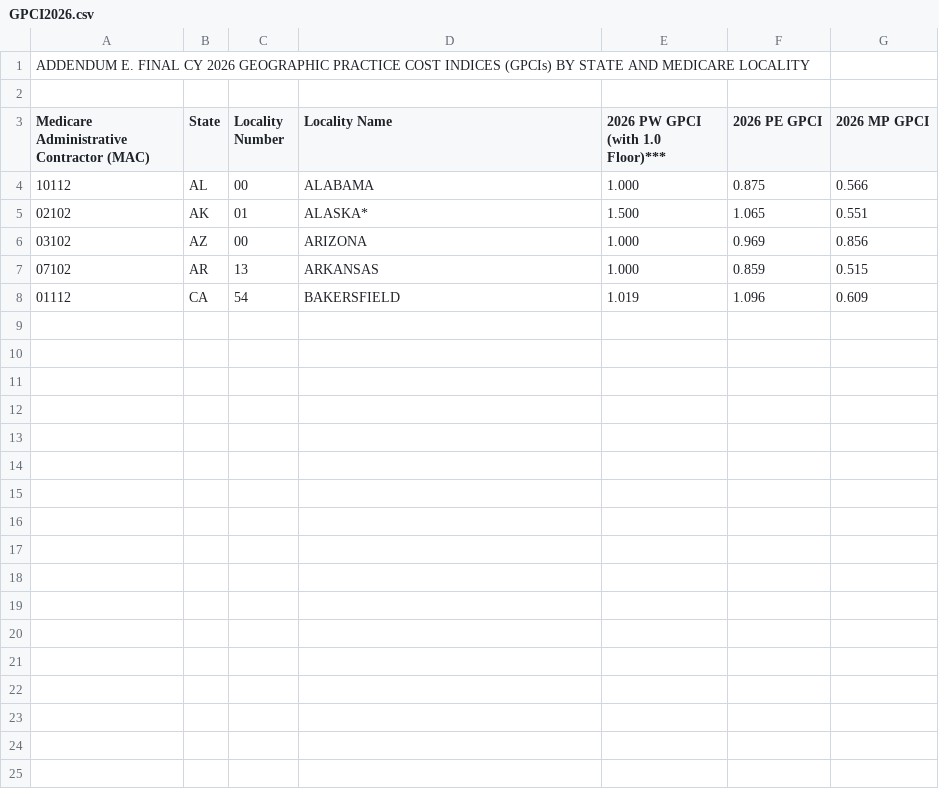
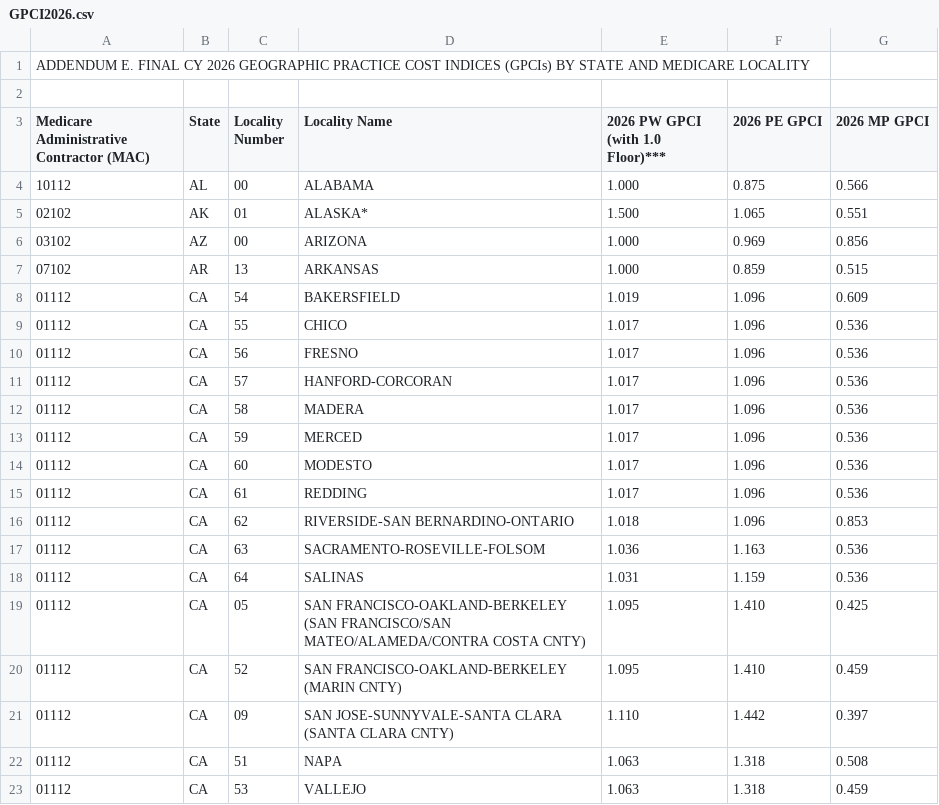
Before and after one commit to prestigesf/medicare-Billrosetta-, a CSV file: data/cms/rvu26c/GPCI2026.csv, drawn as a sheet; the diff names each change by its address in the sheet, - before the commit and + after, or states it on an @@ line.

Commit message:
Add full GPCI2026.csv for RVU26C

```diff
--- a/data/cms/rvu26c/GPCI2026.csv
+++ b/data/cms/rvu26c/GPCI2026.csv
+row 9: 01112 | CA | 55 | CHICO | 1.017 | 1.096 | 0.536
+row 10: 01112 | CA | 56 | FRESNO | 1.017 | 1.096 | 0.536
+row 11: 01112 | CA | 57 | HANFORD-CORCORAN | 1.017 | 1.096 | 0.536
+row 12: 01112 | CA | 58 | MADERA | 1.017 | 1.096 | 0.536
+row 13: 01112 | CA | 59 | MERCED | 1.017 | 1.096 | 0.536
+row 14: 01112 | CA | 60 | MODESTO | 1.017 | 1.096 | 0.536
+row 15: 01112 | CA | 61 | REDDING | 1.017 | 1.096 | 0.536
+row 16: 01112 | CA | 62 | RIVERSIDE-SAN BERNARDINO-ONTARIO | 1.018 | 1.096 | 0.853
+row 17: 01112 | CA | 63 | SACRAMENTO-ROSEVILLE-FOLSOM | 1.036 | 1.163 | 0.536
+row 18: 01112 | CA | 64 | SALINAS | 1.031 | 1.159 | 0.536
+row 19: 01112 | CA | 05 | SAN FRANCISCO-OAKLAND-BERKELEY (SAN FRANCISCO/SAN MATEO/ALAMEDA/CONTRA COSTA CNTY) | 1.095 | 1.410 | 0.425
+row 20: 01112 | CA | 52 | SAN FRANCISCO-OAKLAND-BERKELEY (MARIN CNTY) | 1.095 | 1.410 | 0.459
+row 21: 01112 | CA | 09 | SAN JOSE-SUNNYVALE-SANTA CLARA (SANTA CLARA CNTY) | 1.110 | 1.442 | 0.397
+row 22: 01112 | CA | 51 | NAPA | 1.063 | 1.318 | 0.508
+row 23: 01112 | CA | 53 | VALLEJO | 1.063 | 1.318 | 0.459
```
